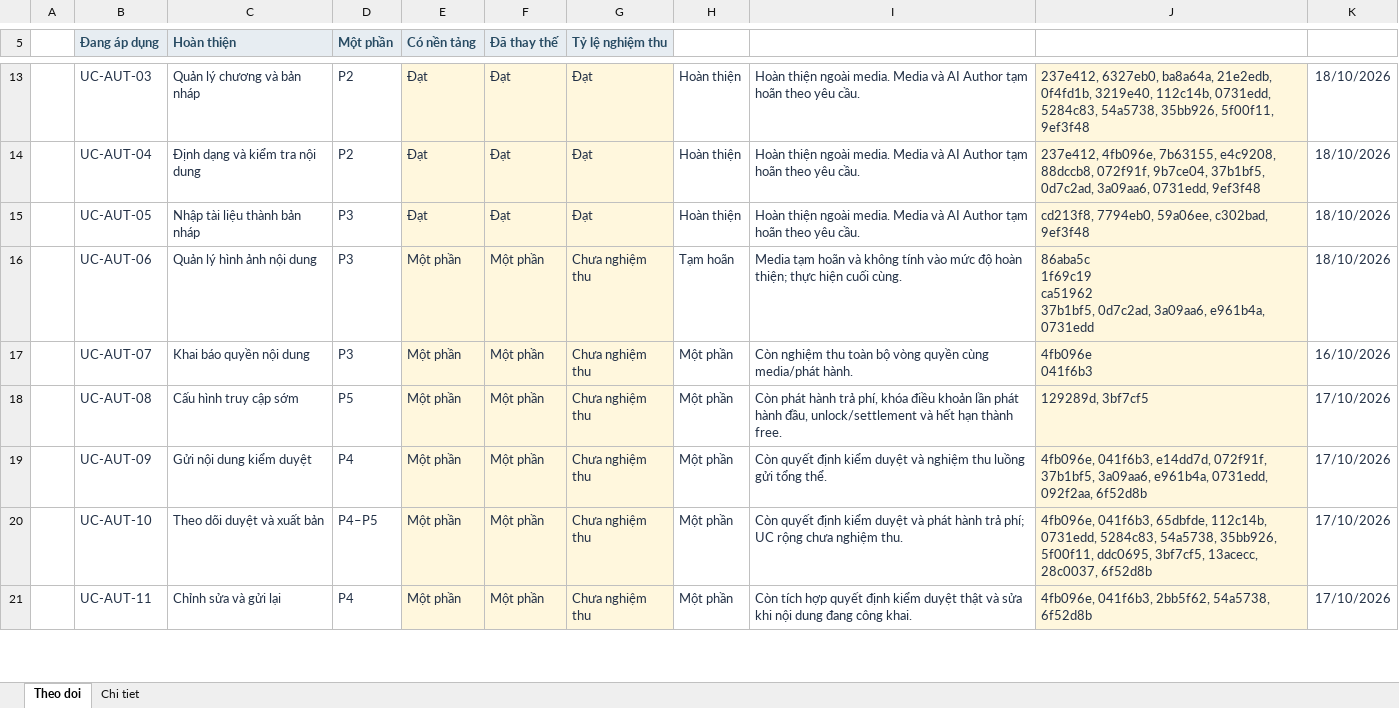
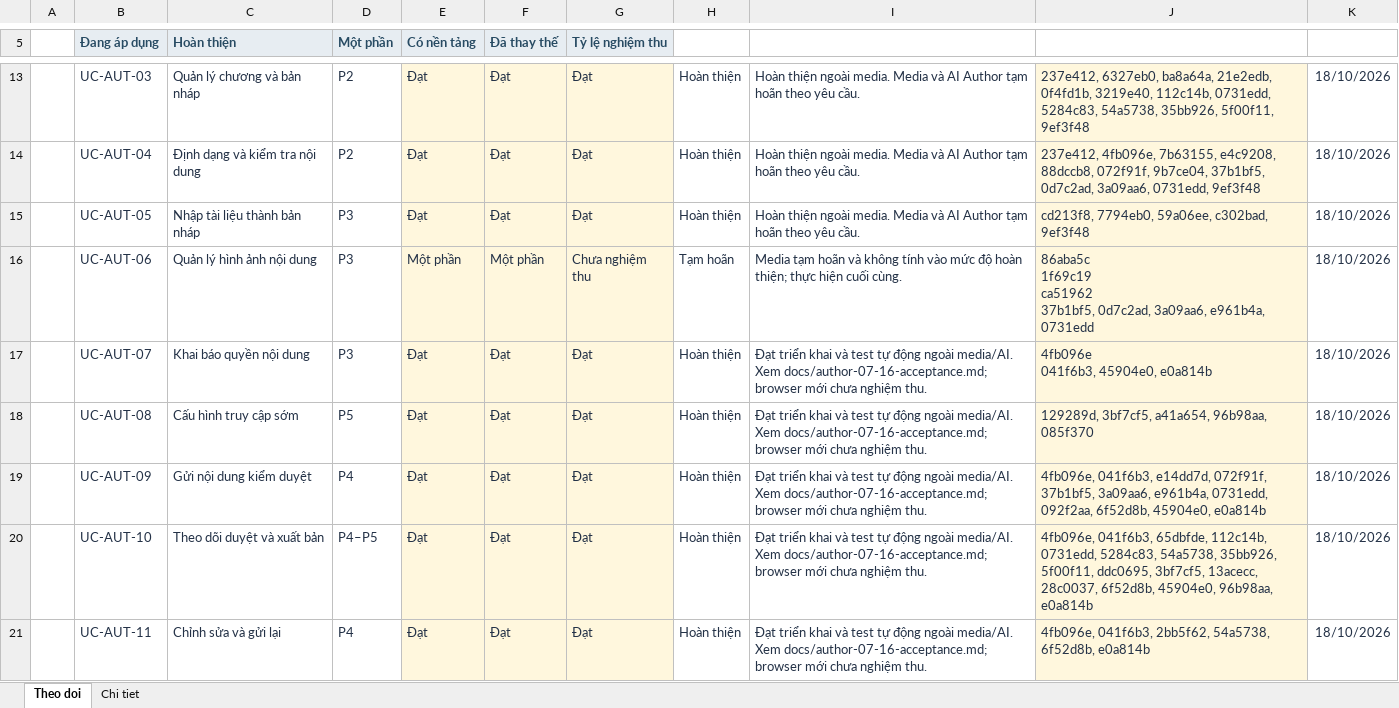
Before and after one commit to konfusee/novelhub, an Excel workbook: outputs/author-use-cases-01a13e25/NovelHub_Author_Progress.xlsx, sheet Theo doi, drawn as a sheet; only a part is shown, gaps mark what is left out; values as stored, in another font and other column widths than the file's, no borders; conditional formats and table styles not drawn; ↵ is a line break in a cell; the diff covers the shown part only; the diff names each change by its address in the sheet, - before the commit and + after, or states it on an @@ line.

Commit message:
docs(author): record scoped use case acceptance and update progress

```diff
--- a/outputs/author-use-cases-01a13e25/NovelHub_Author_Progress.xlsx (sheet Theo doi)
+++ b/outputs/author-use-cases-01a13e25/NovelHub_Author_Progress.xlsx (sheet Theo doi)
-E17:E21 (Có nền tảng): Một phần
+E17:E21 (Có nền tảng): Đạt
-F17:F21 (Đã thay thế): Một phần
+F17:F21 (Đã thay thế): Đạt
-G17:G21 (Tỷ lệ nghiệm thu): Chưa nghiệm thu
+G17:G21 (Tỷ lệ nghiệm thu): Đạt
-H17:H21: Một phần
+H17:H21: Hoàn thiện
-I17: Còn nghiệm thu toàn bộ vòng quyền cùng media/phát hành.
+I17: Đạt triển khai và test tự động ngoài media/AI. Xem docs/author-07-16-acceptance.md; browser mới chưa nghiệm thu.
-J17: 4fb096e ↵ 041f6b3
+J17: 4fb096e ↵ 041f6b3, 45904e0, e0a814b
-K17: 16/10/2026
+K17: 18/10/2026
-I18: Còn phát hành trả phí, khóa điều khoản lần phát hành đầu, unlock/settlement và hết hạn thành free.
+I18: Đạt triển khai và test tự động ngoài media/AI. Xem docs/author-07-16-acceptance.md; browser mới chưa nghiệm thu.
-J18: 129289d, 3bf7cf5
+J18: 129289d, 3bf7cf5, a41a654, 96b98aa, 085f370
-K18:K21: 17/10/2026
+K18:K21: 18/10/2026
-I19: Còn quyết định kiểm duyệt và nghiệm thu luồng gửi tổng thể.
+I19: Đạt triển khai và test tự động ngoài media/AI. Xem docs/author-07-16-acceptance.md; browser mới chưa nghiệm thu.
-J19: …0731edd, 092f2aa, 6f52d8b
+J19: …0731edd, 092f2aa, 6f52d8b, 45904e0, e0a814b
-I20: Còn quyết định kiểm duyệt và phát hành trả phí; UC rộng chưa nghiệm…
+I20: Đạt triển khai và test tự động ngoài media/AI. Xem docs/author-07-16-acceptance.md; browser mới chưa nghiệm…
-J20: …13acecc, 28c0037, 6f52d8b
+J20: …13acecc, 28c0037, 6f52d8b, 45904e0, 96b98aa, e0a814b
-I21: Còn tích hợp quyết định kiểm duyệt thật và sửa khi nội dung đang công khai.
+I21: Đạt triển khai và test tự động ngoài media/AI. Xem docs/author-07-16-acceptance.md; browser mới chưa nghiệm thu.
-J21: …2bb5f62, 54a5738, 6f52d8b
+J21: …2bb5f62, 54a5738, 6f52d8b, e0a814b
```
Also changed, not shown: 32 edited cells elsewhere in this sheet, sheet Chi tiet, 1 other file.
